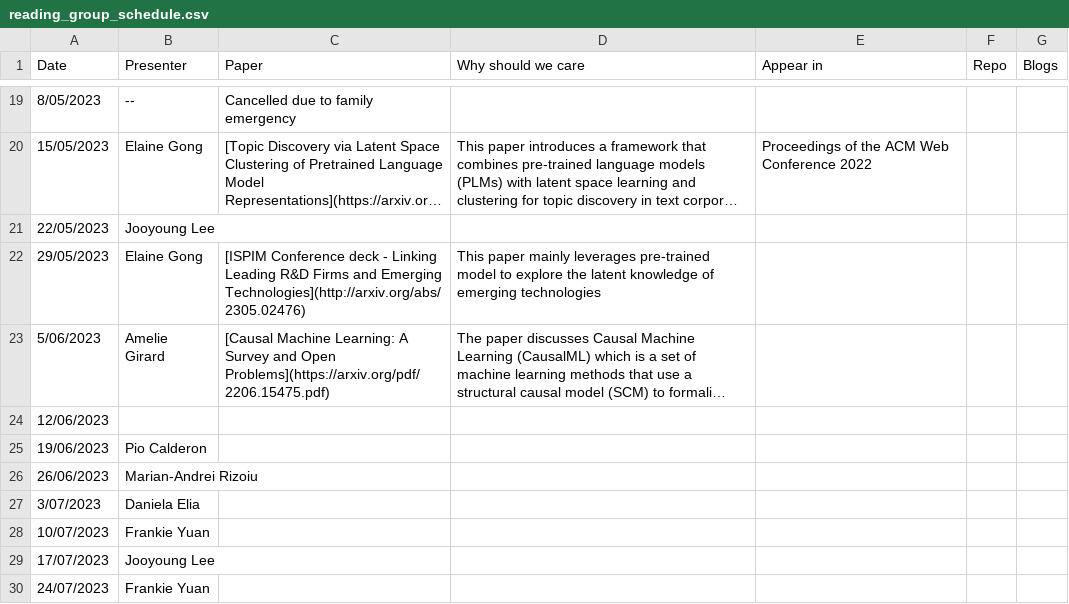
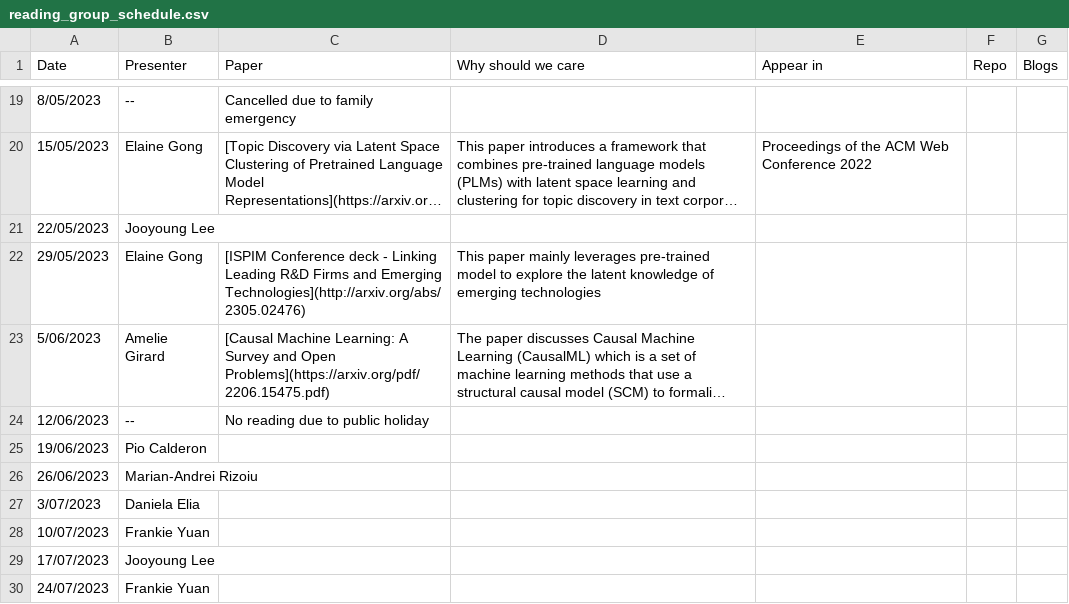
Before and after one commit to behavioral-ds/behavioral-ds.github.io, a CSV file: reading/reading_group_schedule.csv, drawn as a sheet; only a part is shown, gaps mark what is left out; long unchanged cells end in …; the diff names each change by its address in the sheet, - before the commit and + after, or states it on an @@ line.

```diff
--- a/reading/reading_group_schedule.csv
+++ b/reading/reading_group_schedule.csv
-B24 (Presenter): (empty)
+B24 (Presenter): --
-C24 (Paper): (empty)
+C24 (Paper): No reading due to public holiday
```
Also changed, not shown: 1 other file.
